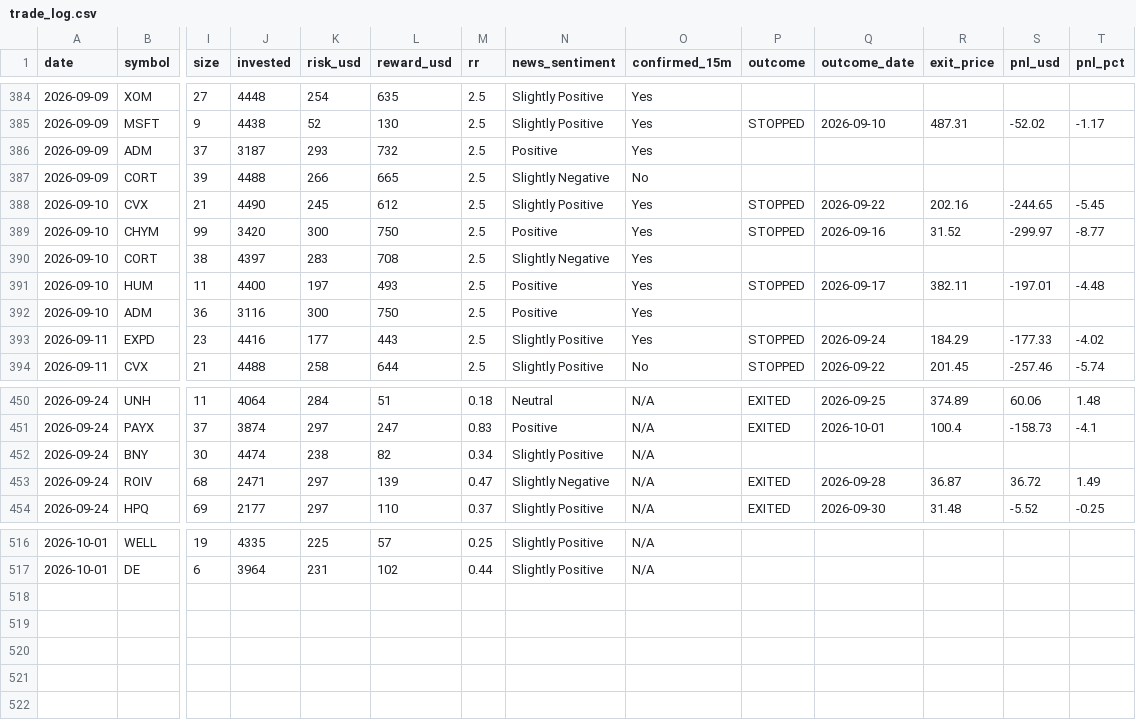
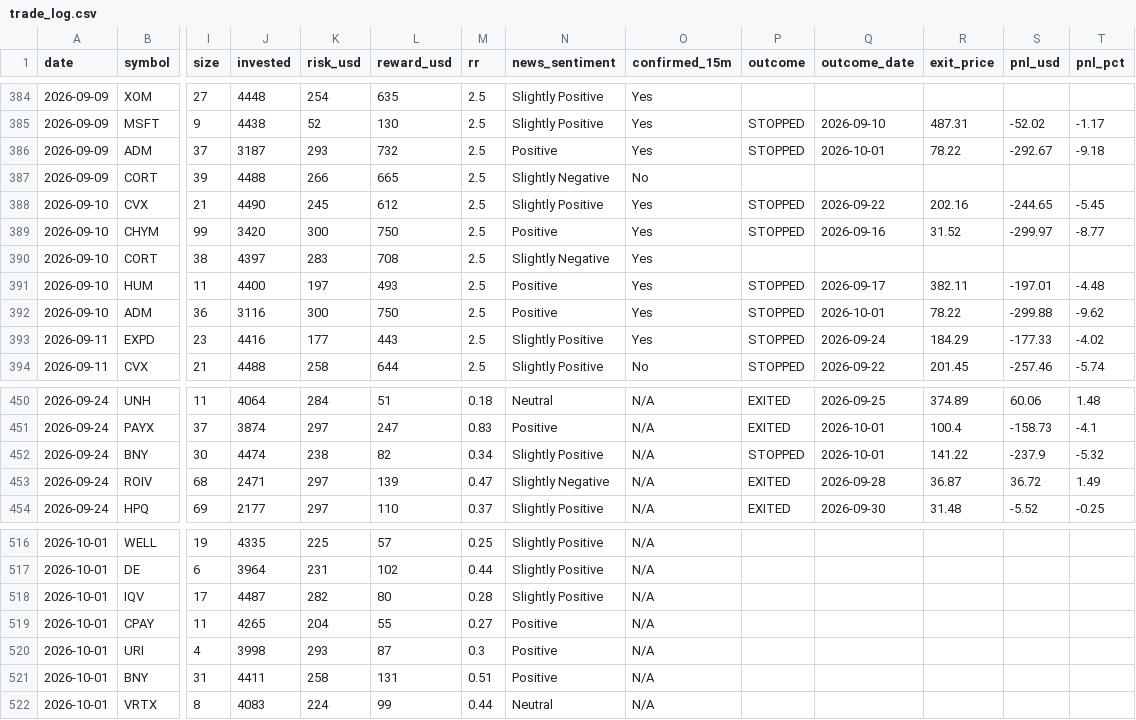
Before and after one commit to prabha-v2/swing-trading-agent-us, a CSV file: trade_log.csv, drawn as a sheet; only a part is shown, gaps mark what is left out; rows hold the shown columns only; the diff names each change by its address in the sheet, - before the commit and + after, or states it on an @@ line.

```diff
--- a/trade_log.csv
+++ b/trade_log.csv
-P386 (outcome): (empty)
+P386 (outcome): STOPPED
-Q386 (outcome_date): (empty)
+Q386 (outcome_date): 2026-10-01
-R386 (exit_price): (empty)
+R386 (exit_price): 78.22
-S386 (pnl_usd): (empty)
+S386 (pnl_usd): -292.67
-T386 (pnl_pct): (empty)
+T386 (pnl_pct): -9.18
-P392 (outcome): (empty)
+P392 (outcome): STOPPED
-Q392 (outcome_date): (empty)
+Q392 (outcome_date): 2026-10-01
-R392 (exit_price): (empty)
+R392 (exit_price): 78.22
-S392 (pnl_usd): (empty)
+S392 (pnl_usd): -299.88
-T392 (pnl_pct): (empty)
+T392 (pnl_pct): -9.62
-P452 (outcome): (empty)
+P452 (outcome): STOPPED
-Q452 (outcome_date): (empty)
+Q452 (outcome_date): 2026-10-01
-R452 (exit_price): (empty)
+R452 (exit_price): 141.22
-S452 (pnl_usd): (empty)
+S452 (pnl_usd): -237.9
-T452 (pnl_pct): (empty)
+T452 (pnl_pct): -5.32
+row 518: 2026-10-01 | IQV | 17 | 4487 | 282 | 80 | 0.28 | Slightly Positive | N/A
+row 519: 2026-10-01 | CPAY | 11 | 4265 | 204 | 55 | 0.27 | Positive | N/A
+row 520: 2026-10-01 | URI | 4 | 3998 | 293 | 87 | 0.3 | Positive | N/A
+row 521: 2026-10-01 | BNY | 31 | 4411 | 258 | 131 | 0.51 | Positive | N/A
+row 522: 2026-10-01 | VRTX | 8 | 4083 | 224 | 99 | 0.44 | Neutral | N/A
```
